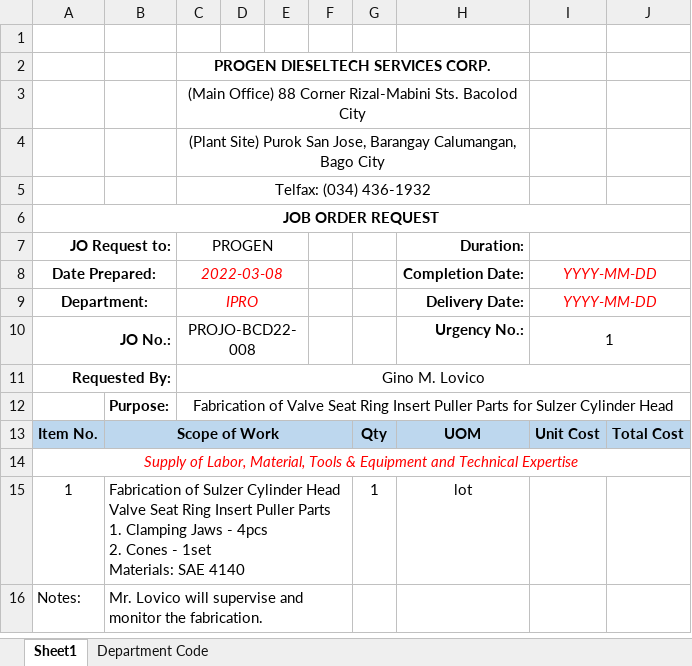
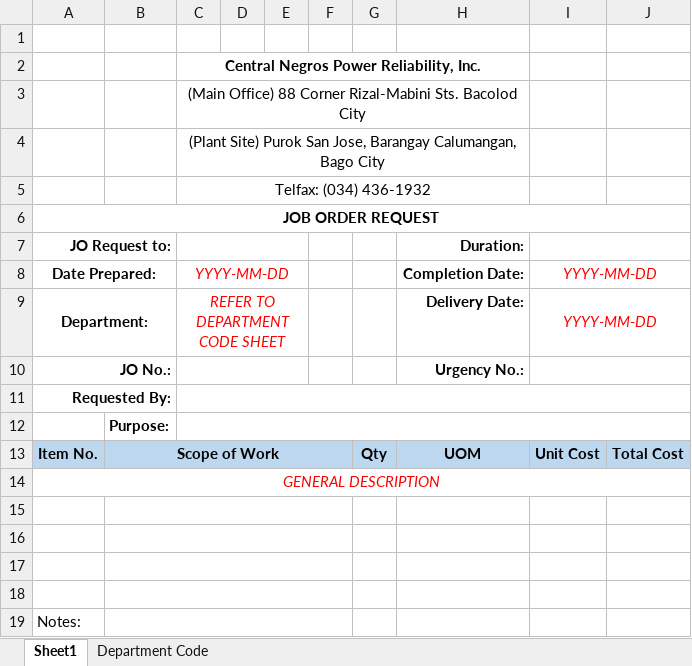
Before and after one commit to JonahBenares/purchasing_progen, an Excel workbook: uploads/excel/JORequestForm.xlsx, sheet Sheet1, drawn as a sheet; values as stored, in another font and other column widths than the file's, no borders; charts and pictures not drawn; addresses are those after the commit; ↵ is a line break in a cell; the diff names each change by its address in the sheet, - before the commit and + after, or states it on an @@ line.

```diff
--- a/uploads/excel/JORequestForm.xlsx (sheet Sheet1)
+++ b/uploads/excel/JORequestForm.xlsx (sheet Sheet1)
-C2: PROGEN DIESELTECH SERVICES CORP.
+C2: Central Negros Power Reliability, Inc.
-C7: PROGEN
+C7: (empty)
-C8: 2022-03-08
+C8: YYYY-MM-DD
-C9: IPRO
+C9: REFER TO DEPARTMENT CODE SHEET
-C10: PROJO-BCD22-008
+C10: (empty)
-I10: 1
+I10: (empty)
-C11: Gino M. Lovico
+C11: (empty)
-C12: Fabrication of Valve Seat Ring Insert Puller Parts for Sulzer Cylinder Head
+C12: (empty)
-A14 (JO Request to:): Supply of Labor, Material, Tools & Equipment and Technical Expertise
+A14 (JO Request to:): GENERAL DESCRIPTION
-row 15: 1 | Fabrication of Sulzer Cylinder Head Valve Seat Ring Insert Puller Parts ↵ 1. Clamping Jaws - 4pcs ↵ 2. Cones - 1set ↵ Materials: SAE 4140 |  |  |  |  | 1 | lot
+row 15: (empty)
+row 16: (empty)
+row 17: (empty)
+row 18: (empty)
-B19: Mr. Lovico will supervise and monitor the fabrication.
+B19: (empty)
```
Also changed, not shown: charts or pictures, uploads/excel/PurchaseRequest.xlsx, 12 other files.
